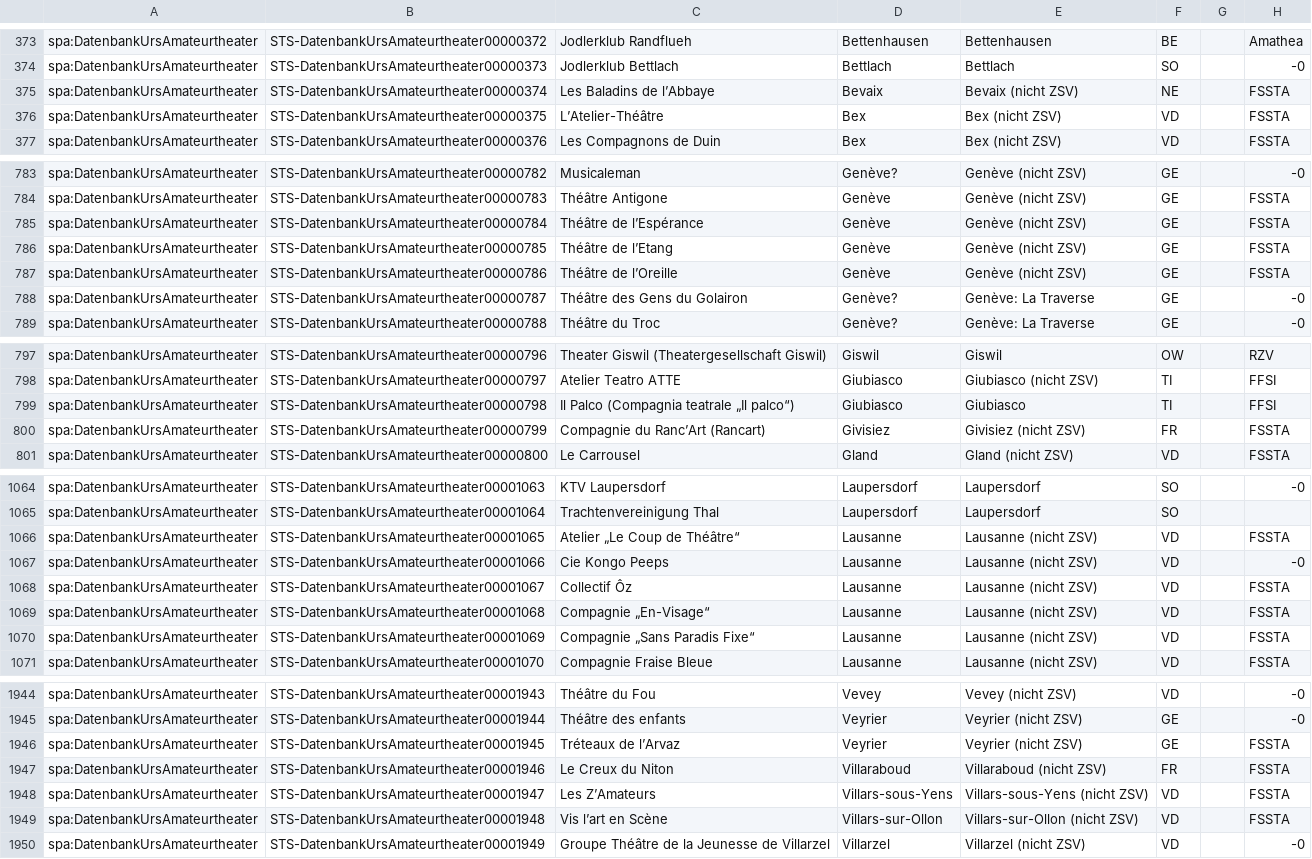
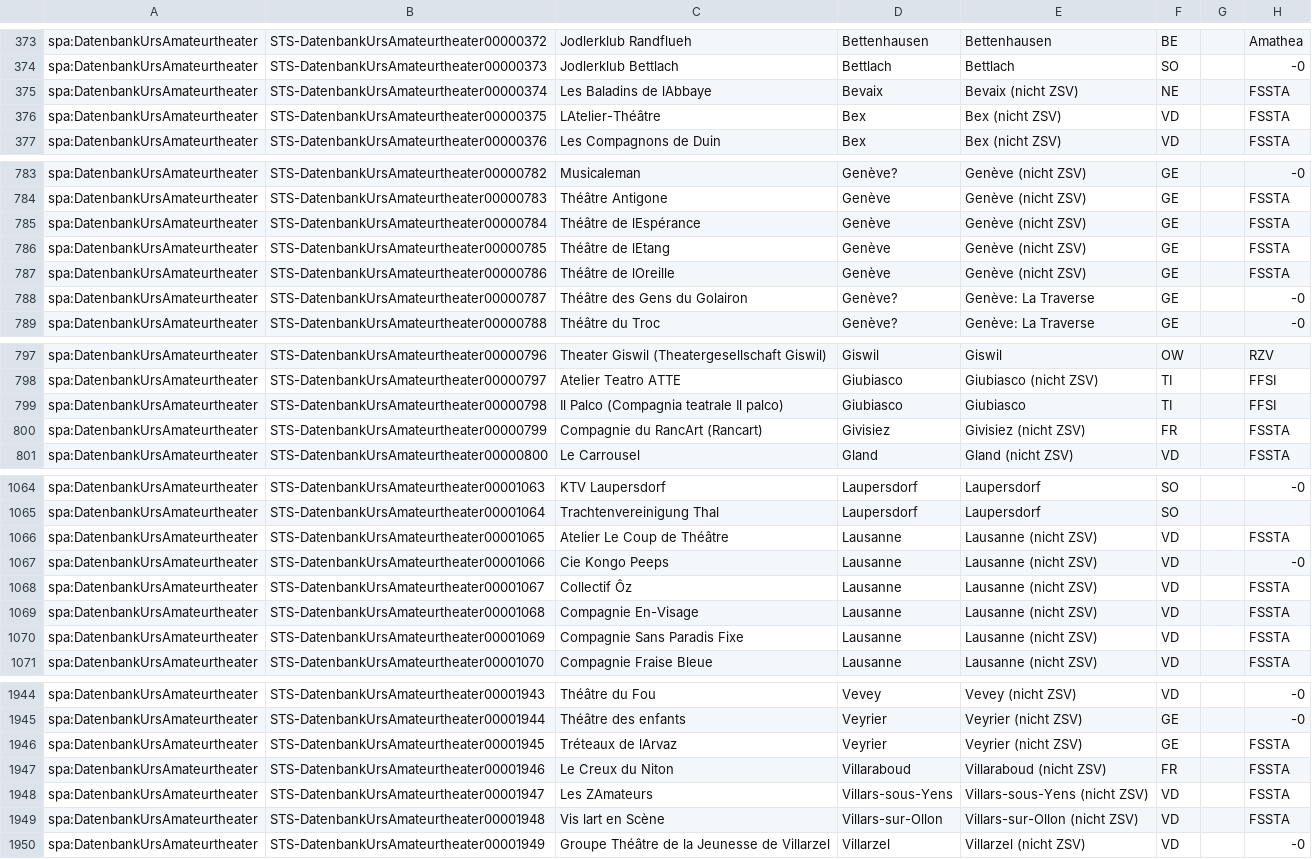
Before and after one commit to zazukoians/swiss-performing-arts, a CSV file: input/DatenbankUrs_Amateurtheater_Mapping_full.csv, drawn as a sheet; only a part is shown, gaps mark what is left out; the diff covers the shown part only; the diff names each change by its address in the sheet, - before the commit and + after, or states it on an @@ line.

```diff
--- a/input/DatenbankUrs_Amateurtheater_Mapping_full.csv
+++ b/input/DatenbankUrs_Amateurtheater_Mapping_full.csv
-C375: Les Baladins de l’Abbaye
+C375: Les Baladins de lAbbaye
-C376: L’Atelier-Théâtre
+C376: LAtelier-Théâtre
-C785: Théâtre de l’Espérance
+C785: Théâtre de lEspérance
-C786: Théâtre de l’Etang
+C786: Théâtre de lEtang
-C787: Théâtre de l’Oreille
+C787: Théâtre de lOreille
-C799: Il Palco (Compagnia teatrale „Il palco“)
+C799: Il Palco (Compagnia teatrale Il palco)
-C800: Compagnie du Ranc’Art (Rancart)
+C800: Compagnie du RancArt (Rancart)
-C1066: Atelier „Le Coup de Théâtre“
+C1066: Atelier Le Coup de Théâtre
-C1069: Compagnie „En-Visage“
+C1069: Compagnie En-Visage
-C1070: Compagnie „Sans Paradis Fixe“
+C1070: Compagnie Sans Paradis Fixe
-C1946: Tréteaux de l’Arvaz
+C1946: Tréteaux de lArvaz
-C1948: Les Z’Amateurs
+C1948: Les ZAmateurs
-C1949: Vis l’art en Scène
+C1949: Vis lart en Scène
```
Also changed, not shown: 54 edited cells elsewhere in this file, input/DatenbankUrs_FesteHaeuser.csv, input/DatenbankUrs_Festivals.csv, 16 other files.
